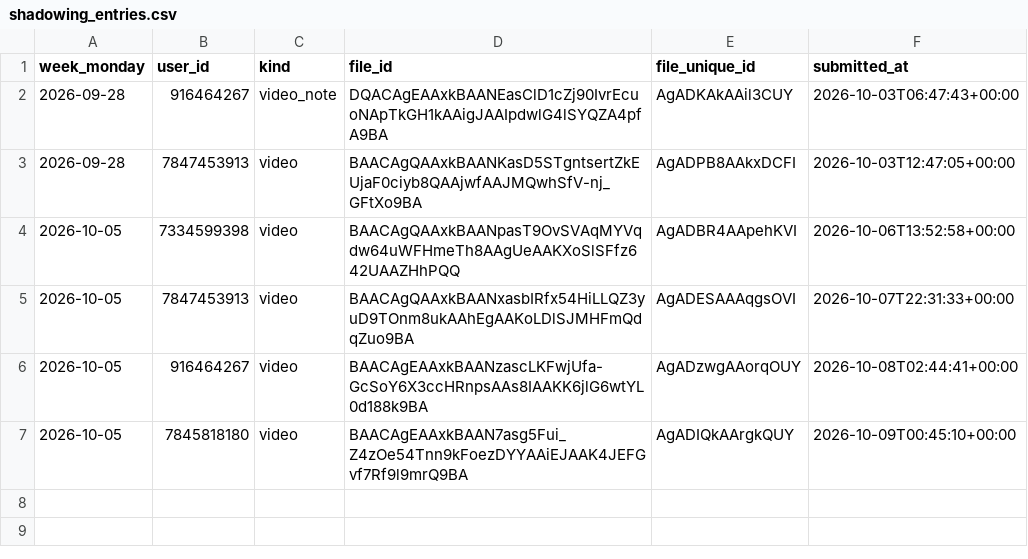
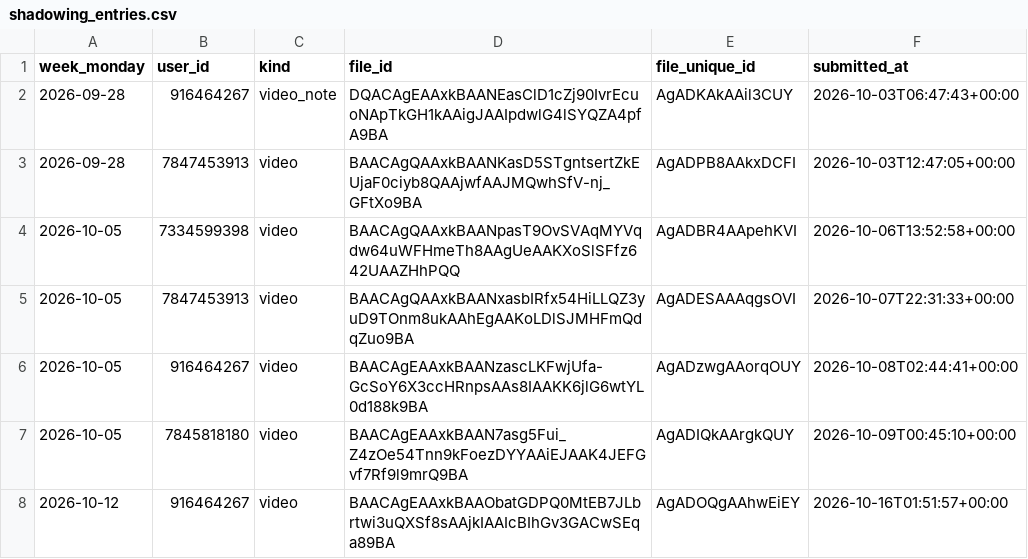
Before and after one commit to Mehinewe/weekly-topic-t, a CSV file: shadowing_entries.csv, drawn as a sheet.

```diff
--- a/shadowing_entries.csv
+++ b/shadowing_entries.csv
@@ -7 +7,2 @@ week_monday,user_id,kind,file_id,file_unique_id,submitted_at
 2026-10-05,7845818180,video,BAACAgEAAxkBAAN7asg5Fui_Z4zOe54Tnn9kFoezDYYAAiEJAAK4JEFGvf7Rf9l9mrQ9BA,AgADIQkAArgkQUY,2026-10-09T00:45:10+00:00
+2026-10-12,916464267,video,BAACAgEAAxkBAAObatGDPQ0MtEB7JLbrtwi3uQXSf8sAAjkIAAIcBIhGv3GACwSEqa89BA,AgADOQgAAhwEiEY,2026-10-16T01:51:57+00:00
```
Also changed, not shown: activity_log.csv, 1 other file.
